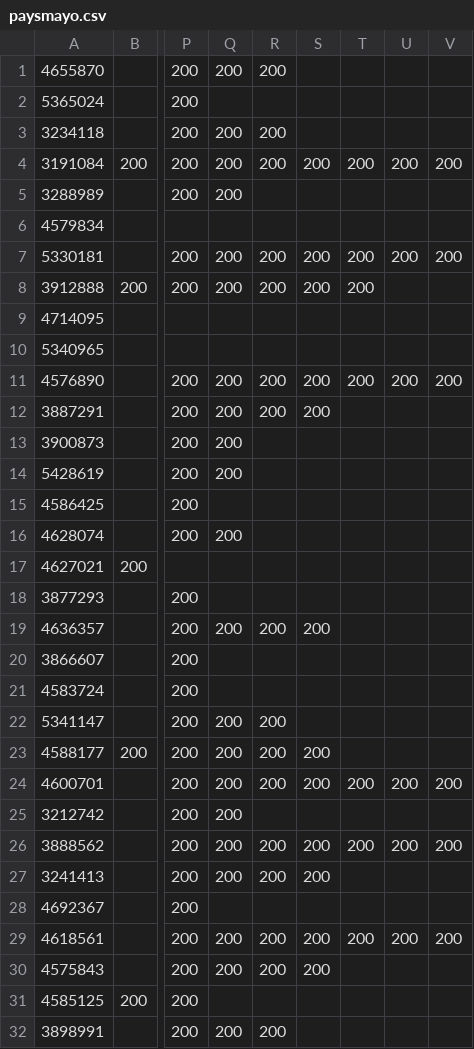
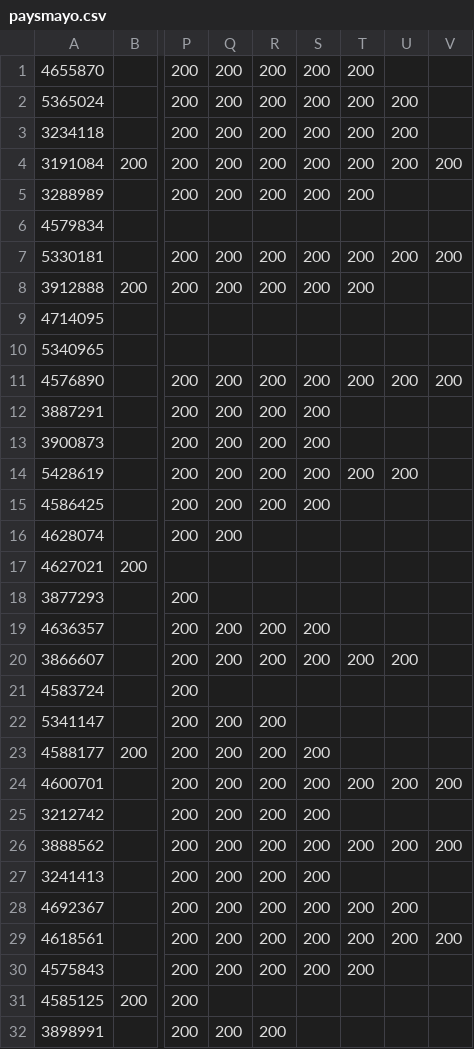
Before and after one commit to mddx56/fraternidad-apirest, a CSV file: paysmayo.csv, drawn as a sheet; only a part is shown, gaps mark what is left out; the diff covers the shown part only; the diff names each change by its address in the sheet, - before the commit and + after, or states it on an @@ line.

```diff
--- a/paysmayo.csv
+++ b/paysmayo.csv
-S1:S3: (empty)
+S1:S3: 200
-T1:T3: (empty)
+T1:T3: 200
-Q2: (empty)
+Q2: 200
-R2: (empty)
+R2: 200
-U2:U3: (empty)
+U2:U3: 200
-R5: (empty)
+R5: 200
-S5: (empty)
+S5: 200
-T5: (empty)
+T5: 200
-R13:R15: (empty)
+R13:R15: 200
-S13:S15: (empty)
+S13:S15: 200
-T14: (empty)
+T14: 200
-U14: (empty)
+U14: 200
-Q15: (empty)
+Q15: 200
-Q20: (empty)
+Q20: 200
-R20: (empty)
+R20: 200
-S20: (empty)
+S20: 200
-T20: (empty)
+T20: 200
-U20: (empty)
+U20: 200
-R25: (empty)
+R25: 200
-S25: (empty)
+S25: 200
-Q28: (empty)
+Q28: 200
-R28: (empty)
+R28: 200
-S28: (empty)
+S28: 200
-T28: (empty)
+T28: 200
-U28: (empty)
+U28: 200
-T30: (empty)
+T30: 200
```
Also changed, not shown: 6 edited cells elsewhere in this file, pays.csv, 2 other files.
